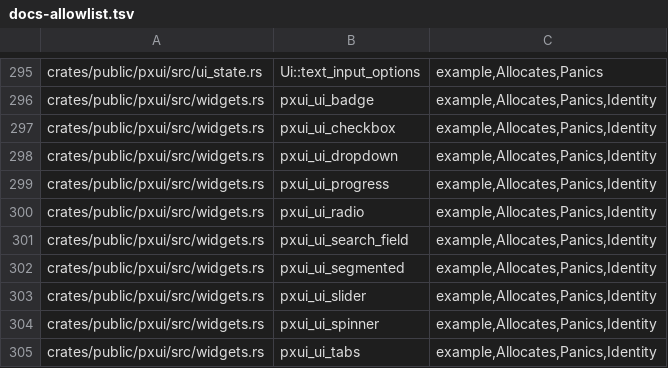
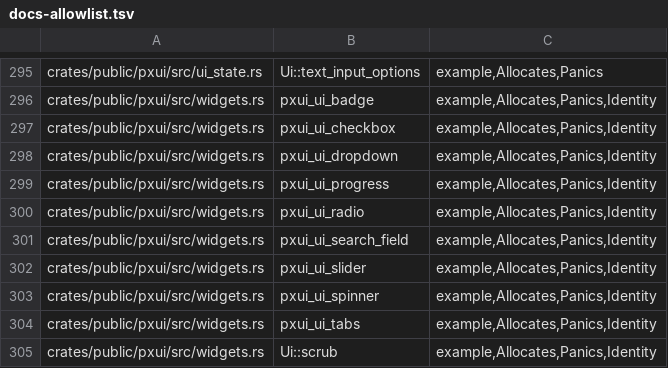
Before and after one commit to olegpustovit/pxui, a TSV file: tools/gate/docs-allowlist.tsv, drawn as a sheet; only a part is shown, gaps mark what is left out; the shorter side is filled out with more unchanged rows.

Commit message:
[DX3.7] ABI 1.51: toggle_with/segmented_with, Toggle detail/inset/press_row, and the ui.disabled scope
Rebased on b999ffd (DX-PERF). Toggle and Segmented are Copy values (DEFAULT, const builders row_h/switch/track/knob/enabled/detail/inset/press_row and h/grow/look/enabled/name; Toggle<'a> and Segmented<'a> borrow their text (detail, name)). toggle_with(key, text, on, &Toggle) -> Response and segmented_with(key, options, selected, &Segmented) -> (Response, usize); Response gains changed. toggle(text, on) and segmented(label, options, selected) forward with identity by position (O(1) duplicate keys, unique_key_repeated).

Built through the Toggle and Segment bodies: PxuiToggleConfig 64 -> 120 and PxuiSegmentConfig 88 -> 104 grow at their end; the caller's looks come beside the config as Option<&States>. DX-PERF patterns: static wrapper calls trusted::toggle_plain/toggle_with/segmented_plain/segmented_with inlined at the call site (looks copied only when given); dynamic: pxui_ui_toggle_plain/_response, pxui_ui_segmented_plain/_response return one PxuiResponse (+ the choice); descriptors PxuiToggleDesc, PxuiSegmentedDesc. The default toggle body draws a detail line (theme label look) in a growing column; press_row skips the Part::HIT shape.

ui.disabled(flag, f): a bit of the frame's theme id (views rebuild when it flips, no counter, no allocation); the nodes f declared lose CLICKABLE/FOCUSABLE and read disabled to accessibility when it returns; nests by OR; button/toggle/segmented honour it while building; pxui_ui_disabled. Theme: toggle.disabled text is ink-3 (rays.theme regenerated).

```diff
--- a/tools/gate/docs-allowlist.tsv
+++ b/tools/gate/docs-allowlist.tsv
@@ -301,3 +301,2 @@ crates/public/pxui/src/widgets.rs	pxui_ui_radio	example,Allocates,Panics,Identit
 crates/public/pxui/src/widgets.rs	pxui_ui_search_field	example,Allocates,Panics,Identity
-crates/public/pxui/src/widgets.rs	pxui_ui_segmented	example,Allocates,Panics,Identity
 crates/public/pxui/src/widgets.rs	pxui_ui_slider	example,Allocates,Panics,Identity
```
Also changed, not shown: 22 other files.
